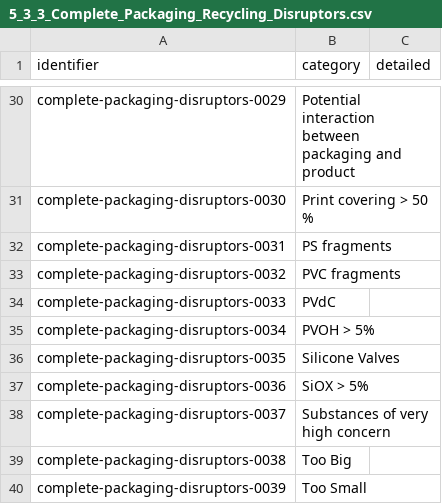
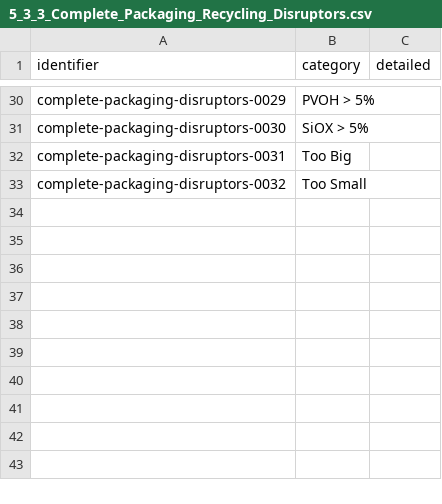
Before and after one commit to OpenDataManchester/Open3P, a CSV file: docs/5_Controlled_Lists/5_3_3_Complete_Packaging_Recycling_Disruptors.csv, drawn as a sheet; only a part is shown, gaps mark what is left out; the diff covers the shown part only; the diff names each change by its address in the sheet, - before the commit and + after, or states it on an @@ line.

```diff
--- a/docs/5_Controlled_Lists/5_3_3_Complete_Packaging_Recycling_Disruptors.csv
+++ b/docs/5_Controlled_Lists/5_3_3_Complete_Packaging_Recycling_Disruptors.csv
-B30 (category): Potential interaction between packaging and product
+B30 (category): PVOH > 5%
-B31 (category): Print covering > 50 %
+B31 (category): SiOX > 5%
-B32 (category): PS fragments
+B32 (category): Too Big
-B33 (category): PVC fragments
+B33 (category): Too Small
-row 34: complete-packaging-disruptors-0033 | PVdC
-row 35: complete-packaging-disruptors-0034 | PVOH > 5%
-row 36: complete-packaging-disruptors-0035 | Silicone Valves
-row 37: complete-packaging-disruptors-0036 | SiOX > 5%
-row 38: complete-packaging-disruptors-0037 | Substances of very high concern
-row 39: complete-packaging-disruptors-0038 | Too Big
-row 40: complete-packaging-disruptors-0039 | Too Small
```
Also changed, not shown: 23 edited cells elsewhere in this file.
